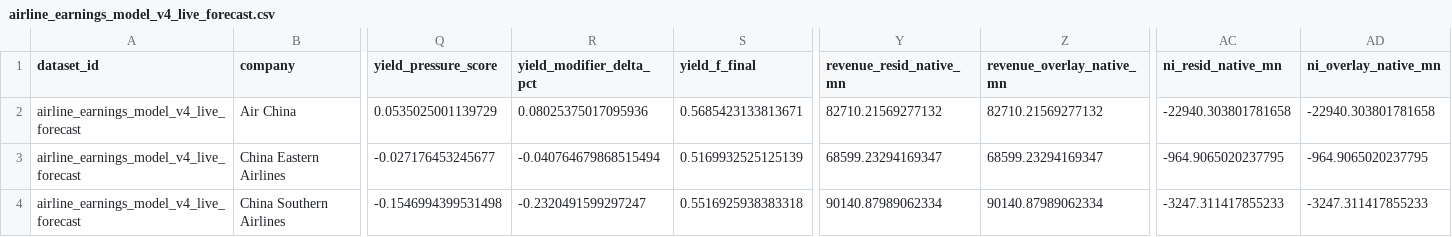
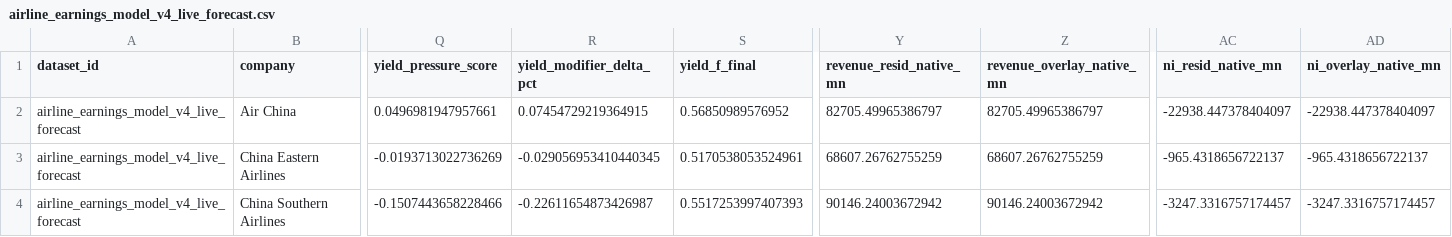
Before and after one commit to Henrywzh/alternative-data, a CSV file: data/normalized/hk_transport/airline_earnings_model_v4_live_forecast.csv, drawn as a sheet; only a part is shown, gaps mark what is left out; the diff covers the shown part only; the diff names each change by its address in the sheet, - before the commit and + after, or states it on an @@ line.

```diff
--- a/data/normalized/hk_transport/airline_earnings_model_v4_live_forecast.csv
+++ b/data/normalized/hk_transport/airline_earnings_model_v4_live_forecast.csv
-Q2 (yield_pressure_score): 0.0535025001139729
+Q2 (yield_pressure_score): 0.0496981947957661
-R2 (yield_modifier_delta_pct): 0.08025375017095936
+R2 (yield_modifier_delta_pct): 0.07454729219364915
-S2 (yield_f_final): 0.5685423133813671
+S2 (yield_f_final): 0.56850989576952
-Y2 (revenue_resid_native_mn): 82710.21569277132
+Y2 (revenue_resid_native_mn): 82705.49965386797
-Z2 (revenue_overlay_native_mn): 82710.21569277132
+Z2 (revenue_overlay_native_mn): 82705.49965386797
-AC2 (ni_resid_native_mn): -22940.303801781658
+AC2 (ni_resid_native_mn): -22938.447378404097
-AD2 (ni_overlay_native_mn): -22940.303801781658
+AD2 (ni_overlay_native_mn): -22938.447378404097
-Q3 (yield_pressure_score): -0.027176453245677
+Q3 (yield_pressure_score): -0.0193713022736269
-R3 (yield_modifier_delta_pct): -0.040764679868515494
+R3 (yield_modifier_delta_pct): -0.029056953410440345
-S3 (yield_f_final): 0.5169932525125139
+S3 (yield_f_final): 0.5170538053524961
-Y3 (revenue_resid_native_mn): 68599.23294169347
+Y3 (revenue_resid_native_mn): 68607.26762755259
-Z3 (revenue_overlay_native_mn): 68599.23294169347
+Z3 (revenue_overlay_native_mn): 68607.26762755259
-AC3 (ni_resid_native_mn): -964.9065020237795
+AC3 (ni_resid_native_mn): -965.4318656722137
-AD3 (ni_overlay_native_mn): -964.9065020237795
+AD3 (ni_overlay_native_mn): -965.4318656722137
-Q4 (yield_pressure_score): -0.1546994399531498
+Q4 (yield_pressure_score): -0.1507443658228466
-R4 (yield_modifier_delta_pct): -0.2320491599297247
+R4 (yield_modifier_delta_pct): -0.22611654873426987
-S4 (yield_f_final): 0.5516925938383318
+S4 (yield_f_final): 0.5517253997407393
-Y4 (revenue_resid_native_mn): 90140.87989062334
+Y4 (revenue_resid_native_mn): 90146.24003672942
-Z4 (revenue_overlay_native_mn): 90140.87989062334
+Z4 (revenue_overlay_native_mn): 90146.24003672942
-AC4 (ni_resid_native_mn): -3247.311417855233
+AC4 (ni_resid_native_mn): -3247.3316757174457
-AD4 (ni_overlay_native_mn): -3247.311417855233
+AD4 (ni_overlay_native_mn): -3247.3316757174457
```
Also changed, not shown: 39 edited cells elsewhere in this file, data/normalized/hk_transport/airline_earnings_model_v4.csv, data/normalized/hk_transport/airline_earnings_model_v4_ablation.csv, 9 other files.
